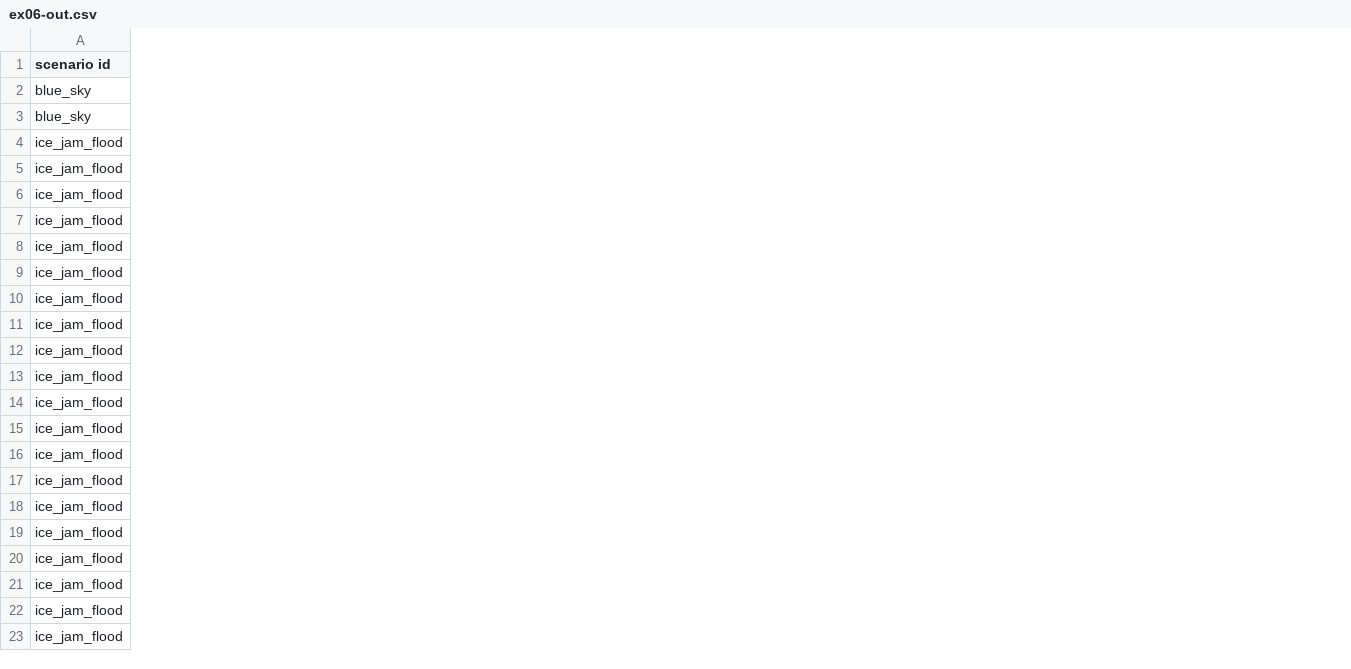
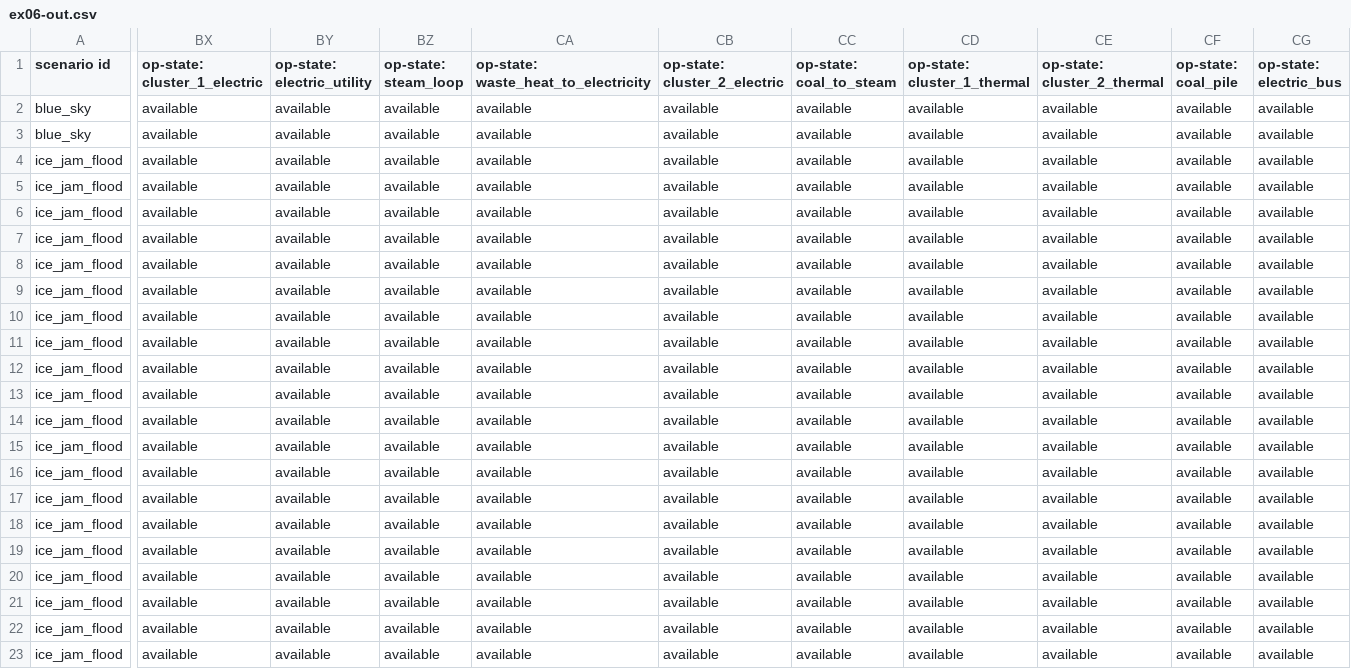
Before and after one commit to bigladder/erin, a CSV file: docs/erin_next_examples/ex06-out.csv, drawn as a sheet; only a part is shown, gaps mark what is left out; the diff covers the shown part only; the diff names each change by its address in the sheet, - before the commit and + after, or states it on an @@ line.

Commit message:
Add operational state by component to event stream
Event log file (event stream) is out.csv at this time.

```diff
--- a/docs/erin_next_examples/ex06-out.csv
+++ b/docs/erin_next_examples/ex06-out.csv
+column BX (op-state: cluster_1_electric), rows 2-23: all available
+column BY (op-state: electric_utility), rows 2-23: all available
+column BZ (op-state: steam_loop), rows 2-23: all available
+column CA, rows 1-23: op-state: waste_heat_to_electricity | available | available | available | available | available | available | available | available | available | available | available | available | available | available | available | available | available | available | available | available | available | available
+column CB (op-state: cluster_2_electric), rows 2-23: all available
+column CC (op-state: coal_to_steam), rows 2-23: all available
+column CD (op-state: cluster_1_thermal), rows 2-23: all available
+column CE (op-state: cluster_2_thermal), rows 2-23: all available
+column CF (op-state: coal_pile), rows 2-23: all available
+column CG (op-state: electric_bus), rows 2-23: all available
```
Also changed, not shown: 11 added columns elsewhere in this file, docs/erin_next_examples/ex03-out.csv, docs/erin_next_examples/ex04-out.csv, 9 other files.
